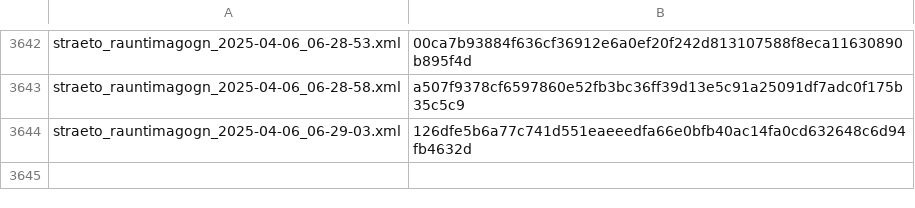
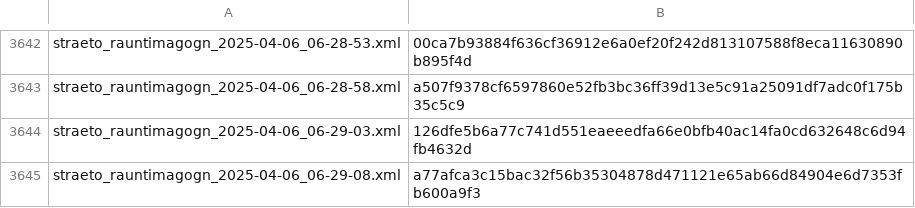
Before and after one commit to odinndagur/straeto_rauntimagogn_hashes, a CSV file: straeto_hashes.csv, drawn as a sheet; only a part is shown, gaps mark what is left out.

Commit message:
Log hash for straeto_rauntimagogn_2025-04-06_06-29-08.xml

```diff
--- a/straeto_hashes.csv
+++ b/straeto_hashes.csv
@@ -3644 +3644,2 @@ straeto_rauntimagogn_2025-04-06_06-28-58.xml,a507f9378cf6597860e52fb3bc36ff39d13
 straeto_rauntimagogn_2025-04-06_06-29-03.xml,126dfe5b6a77c741d551eaeeedfa66e0bfb40ac14fa0cd632648c6d94fb4632d
+straeto_rauntimagogn_2025-04-06_06-29-08.xml,a77afca3c15bac32f56b35304878d471121e65ab66d84904e6d7353fb600a9f3
```
